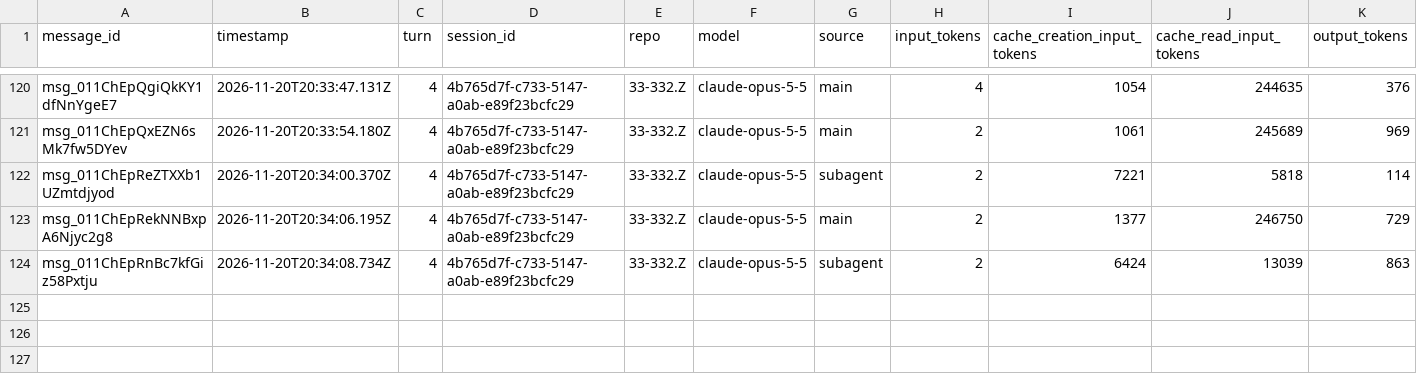
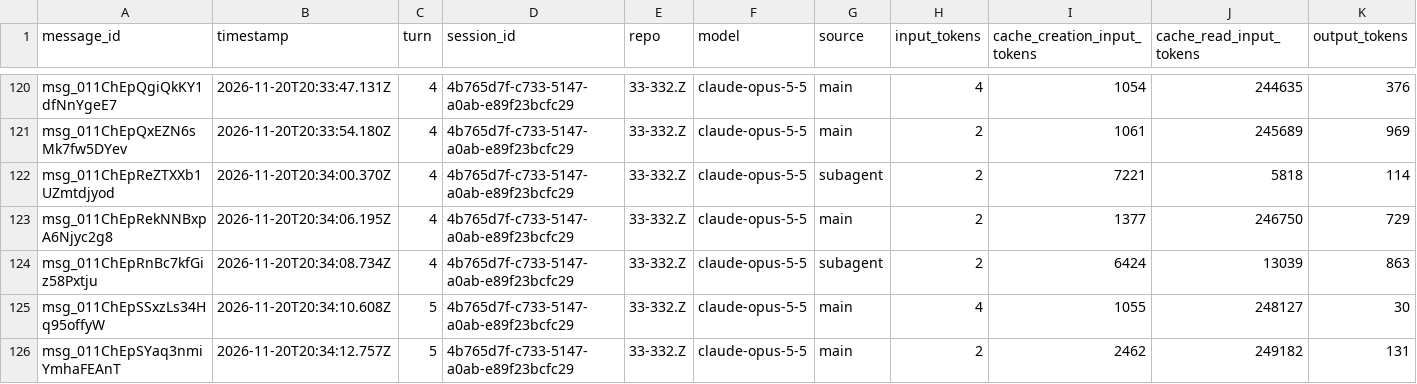
Before and after one commit to rhope-ops/314, a CSV file: sessions/4b765d7f-c733-5147-a0ab-e89f23bcfc29.csv, drawn as a sheet; only a part is shown, gaps mark what is left out.

```diff
--- a/sessions/4b765d7f-c733-5147-a0ab-e89f23bcfc29.csv
+++ b/sessions/4b765d7f-c733-5147-a0ab-e89f23bcfc29.csv
@@ -124 +124,3 @@ msg_011ChEpRekNNBxpA6Njyc2g8,2026-11-20T20:34:06.195Z,4,4b765d7f-c733-5147-a0ab-
 msg_011ChEpRnBc7kfGiz58Pxtju,2026-11-20T20:34:08.734Z,4,4b765d7f-c733-5147-a0ab-e89f23bcfc29,33-332.Z,claude-opus-5-5,subagent,2,6424,13039,863
+msg_011ChEpSSxzLs34Hq95offyW,2026-11-20T20:34:10.608Z,5,4b765d7f-c733-5147-a0ab-e89f23bcfc29,33-332.Z,claude-opus-5-5,main,4,1055,248127,30
+msg_011ChEpSYaq3nmiYmhaFEAnT,2026-11-20T20:34:12.757Z,5,4b765d7f-c733-5147-a0ab-e89f23bcfc29,33-332.Z,claude-opus-5-5,main,2,2462,249182,131
```
